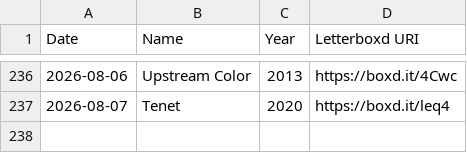
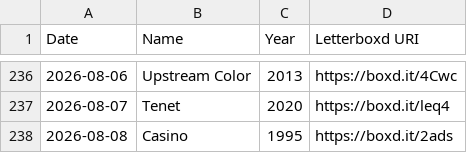
Before and after one commit to wilsoncooke1/wilsoncooke1.github.io, a CSV file: watched.csv, drawn as a sheet; only a part is shown, gaps mark what is left out; the diff names each change by its address in the sheet, - before the commit and + after, or states it on an @@ line.

Commit message:
Automated Letterboxd archive update

```diff
--- a/watched.csv
+++ b/watched.csv
+row 238: 2026-08-08 | Casino | 1995 | https://boxd.it/2ads
```
